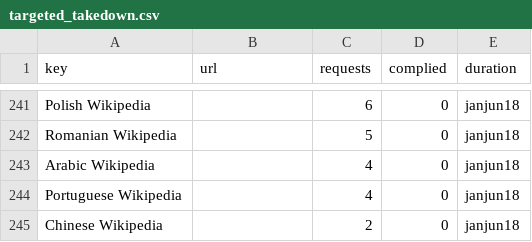
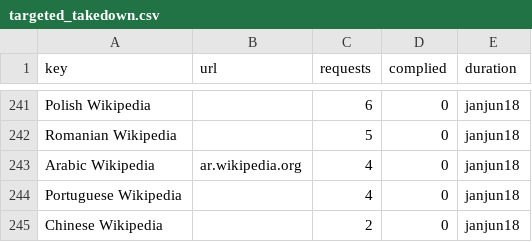
Before and after one commit to wikimedia/wikimedia-TransparencyReport, a CSV file: build/data/targeted_takedown.csv, drawn as a sheet; only a part is shown, gaps mark what is left out; the diff covers the shown part only.

```diff
--- a/build/data/targeted_takedown.csv
+++ b/build/data/targeted_takedown.csv
@@ -242,3 +242,3 @@ Polish Wikipedia,,6,0,janjun18
 Romanian Wikipedia,,5,0,janjun18
-Arabic Wikipedia,,4,0,janjun18
+Arabic Wikipedia,ar.wikipedia.org,4,0,janjun18
 Portuguese Wikipedia,,4,0,janjun18
```
Also changed, not shown: 34 added rows elsewhere in this file, build/data/sum.csv, build/data/where_from.csv, 52 other files.
